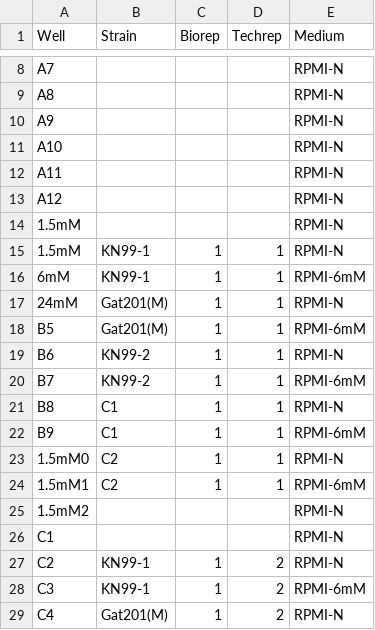
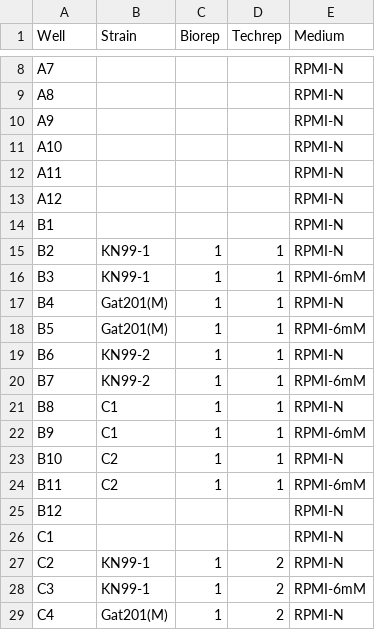
Before and after one commit to ewallace/CryptoGat201_2023_suppdata, a CSV file: data/20240116_SG4_Plate-Setup.csv, drawn as a sheet; only a part is shown, gaps mark what is left out.

Commit message:
Minor corrections to plate map for NaHCO3 experiment

```diff
--- a/data/20240116_SG4_Plate-Setup.csv
+++ b/data/20240116_SG4_Plate-Setup.csv
@@ -13,6 +13,6 @@ A11,,,,RPMI-N
 A12,,,,RPMI-N
-1.5mM,,,,RPMI-N
-1.5mM,KN99-1,1,1,RPMI-N
-6mM,KN99-1,1,1,RPMI-6mM
-24mM,Gat201(M),1,1,RPMI-N
+B1,,,,RPMI-N
+B2,KN99-1,1,1,RPMI-N
+B3,KN99-1,1,1,RPMI-6mM
+B4,Gat201(M),1,1,RPMI-N
 B5,Gat201(M),1,1,RPMI-6mM
@@ -22,5 +22,5 @@ B8,C1,1,1,RPMI-N
 B9,C1,1,1,RPMI-6mM
-1.5mM0,C2,1,1,RPMI-N
-1.5mM1,C2,1,1,RPMI-6mM
-1.5mM2,,,,RPMI-N
+B10,C2,1,1,RPMI-N
+B11,C2,1,1,RPMI-6mM
+B12,,,,RPMI-N
 C1,,,,RPMI-N
```
Also changed, not shown: 4 other files.
